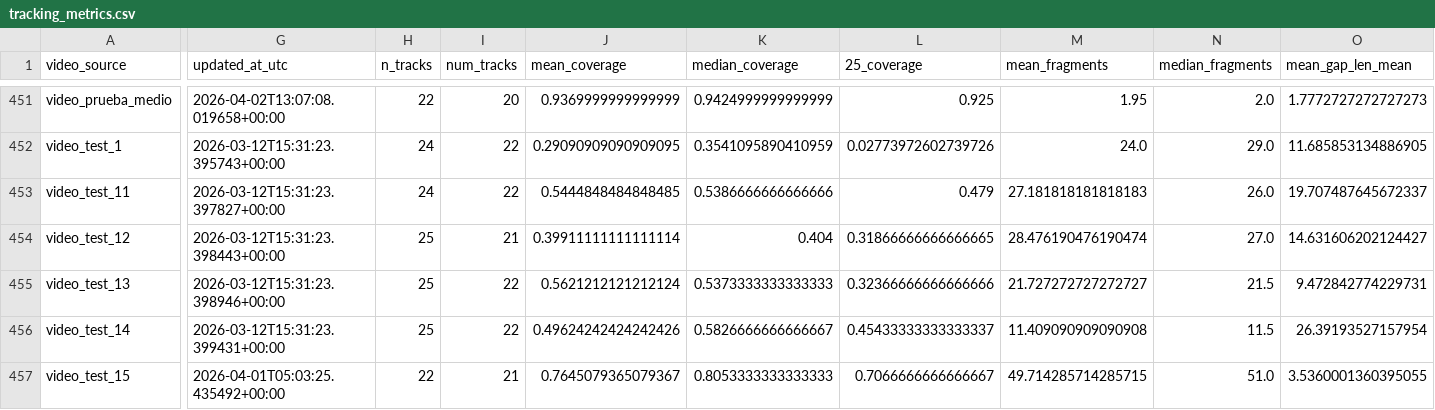
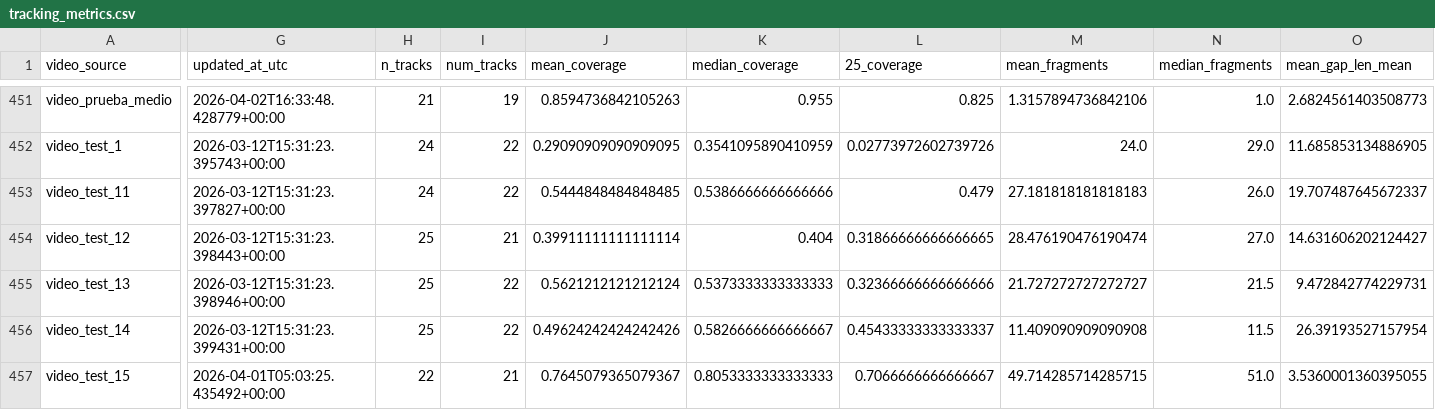
Before and after one commit to hectorgarciaa/narrador-futbol, a CSV file: data/posiciones_etiquetadas/common/tracking_metrics.csv, drawn as a sheet; only a part is shown, gaps mark what is left out; the diff covers the shown part only; the diff names each change by its address in the sheet, - before the commit and + after, or states it on an @@ line.

```diff
--- a/data/posiciones_etiquetadas/common/tracking_metrics.csv
+++ b/data/posiciones_etiquetadas/common/tracking_metrics.csv
-G451 (updated_at_utc): 2026-04-02T13:07:08.019658+00:00
+G451 (updated_at_utc): 2026-04-02T16:33:48.428779+00:00
-H451 (n_tracks): 22
+H451 (n_tracks): 21
-I451 (num_tracks): 20
+I451 (num_tracks): 19
-J451 (mean_coverage): 0.9369999999999999
+J451 (mean_coverage): 0.8594736842105263
-K451 (median_coverage): 0.9424999999999999
+K451 (median_coverage): 0.955
-L451 (25_coverage): 0.925
+L451 (25_coverage): 0.825
-M451 (mean_fragments): 1.95
+M451 (mean_fragments): 1.3157894736842106
-N451 (median_fragments): 2.0
+N451 (median_fragments): 1.0
-O451 (mean_gap_len_mean): 1.7772727272727273
+O451 (mean_gap_len_mean): 2.6824561403508773
```
Also changed, not shown: 79 edited cells elsewhere in this file, 5 other files.
